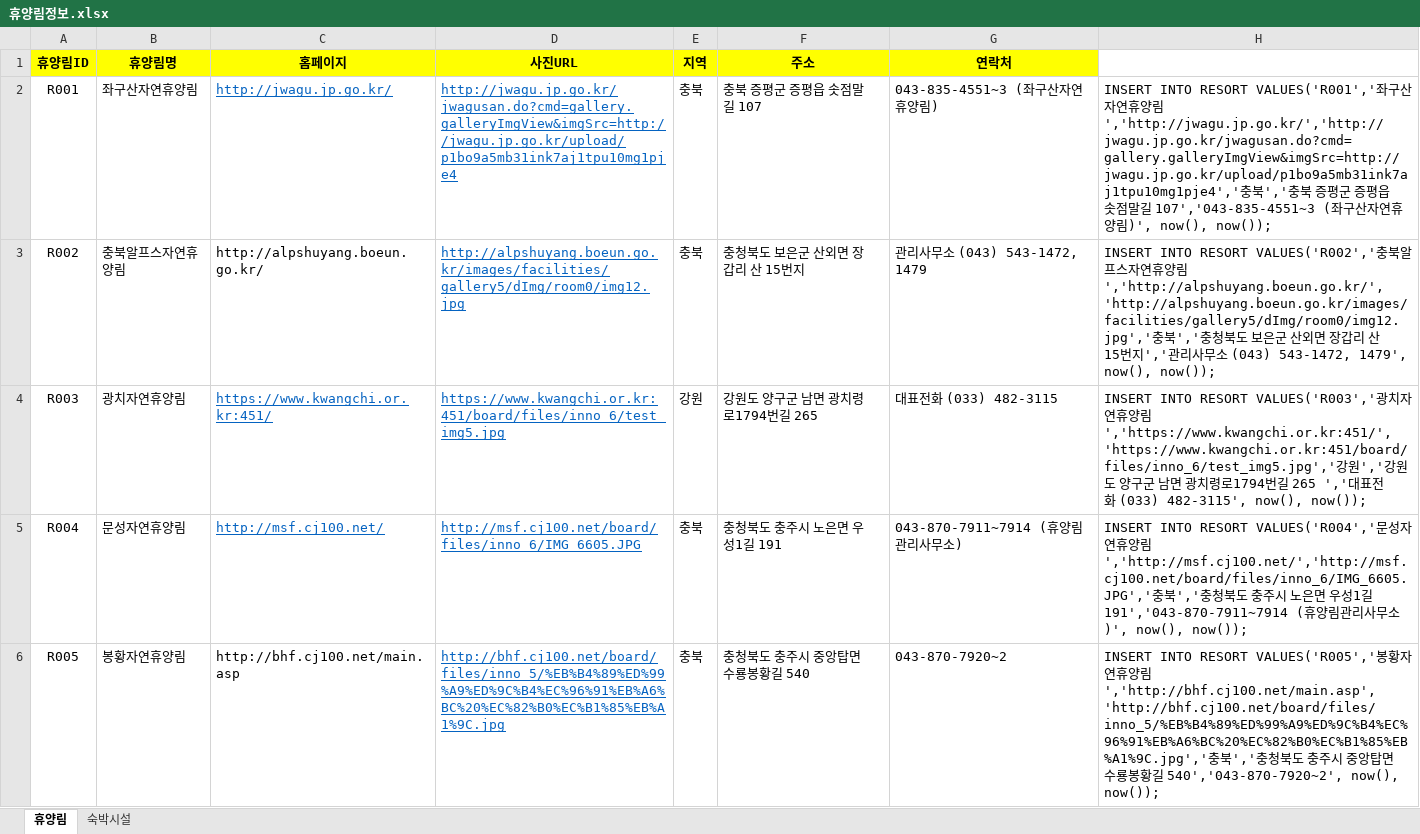
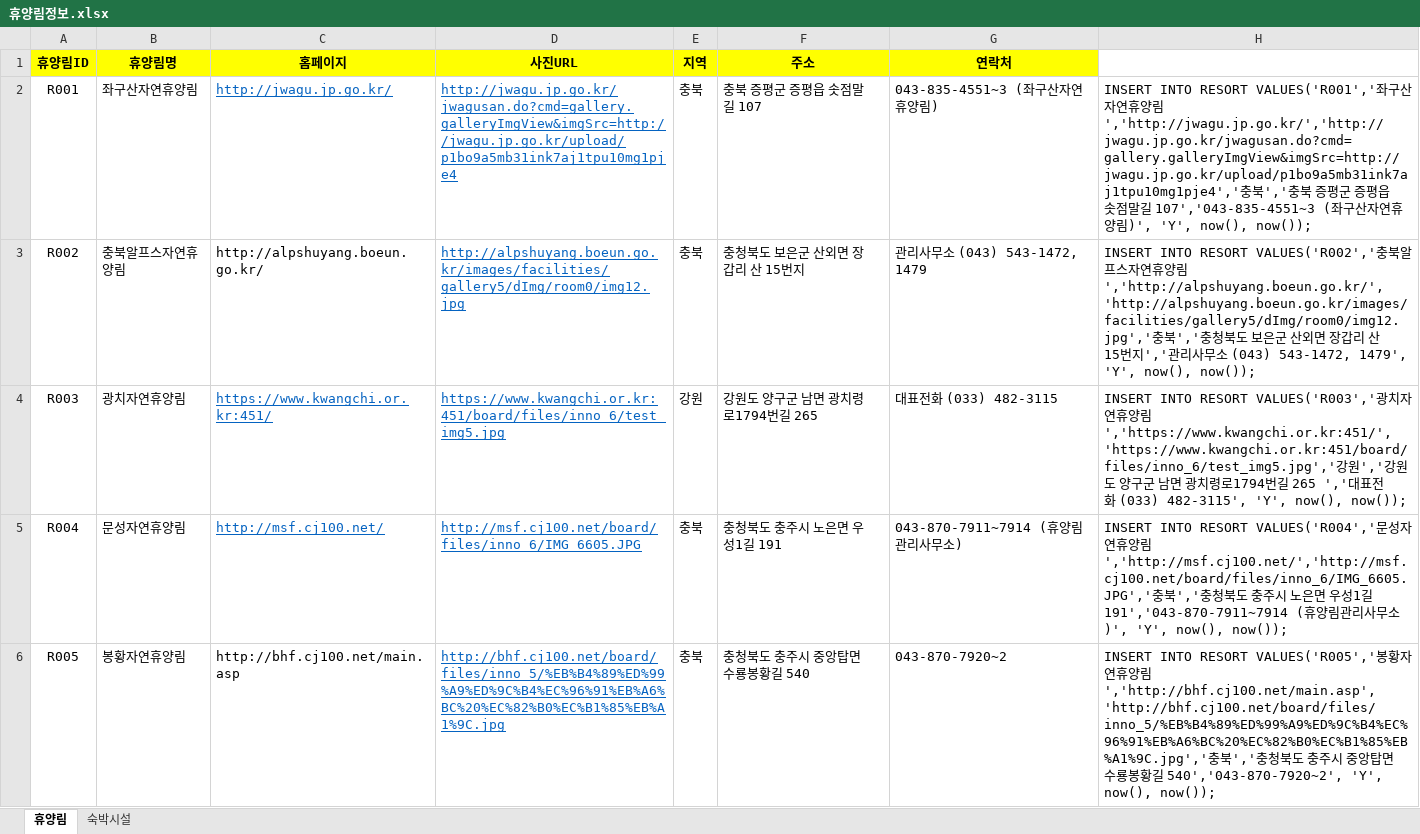
Before and after one commit to craftyworks/honsul-inthewood-spider, an Excel workbook: 휴양림정보.xlsx, sheet 휴양림, drawn as a sheet; only a part is shown; values as stored, in another font and other column widths than the file's, no borders; the diff covers the shown part only; the diff names each change by its address in the sheet, - before the commit and + after, or states it on an @@ line.

```diff
--- a/휴양림정보.xlsx (sheet 휴양림)
+++ b/휴양림정보.xlsx (sheet 휴양림)
-H2: …림)', now(), now());
+H2: …림)', 'Y', now(), now());
-H3: …543-1472, 1479', now(), now());
+H3: …543-1472, 1479', 'Y', now(), now());
-H4: …(033) 482-3115', now(), now());
+H4: …(033) 482-3115', 'Y', now(), now());
-H5: …소)', now(), now());
+H5: …소)', 'Y', now(), now());
-H6: …540','043-870-7920~2', now(), now());
+H6: …540','043-870-7920~2', 'Y', now(), now());
```
Also changed, not shown: 12 edited cells elsewhere in this sheet, 6 other files.
